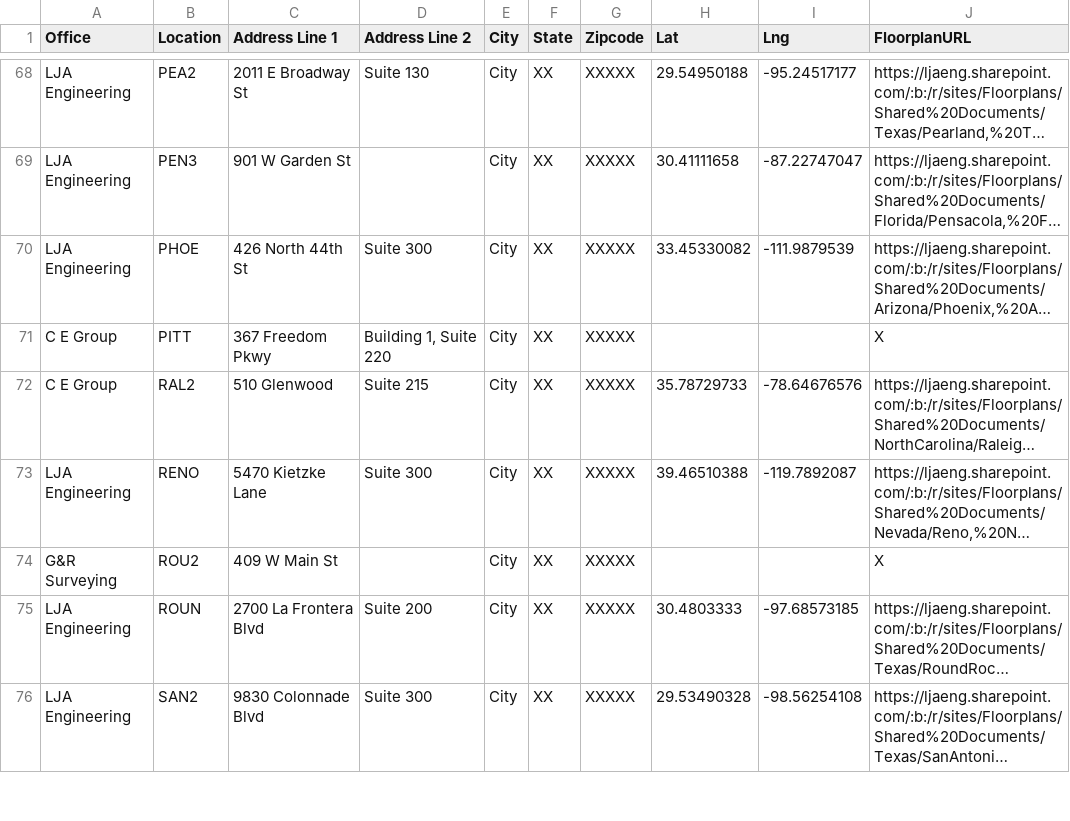
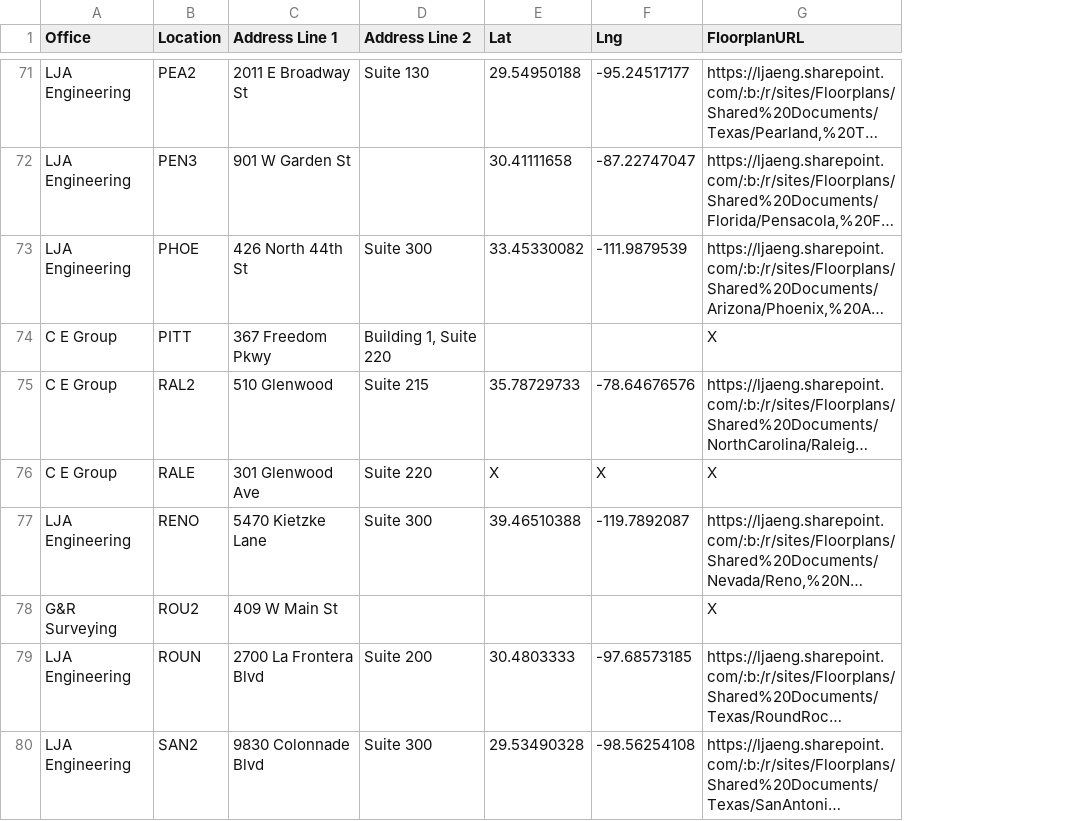
Before and after one commit to btseng-ai/OfficeLocations, a CSV file: locations.csv, drawn as a sheet; only a part is shown, gaps mark what is left out; long unchanged cells end in …; removed rows and columns are numbered as before the commit, all else as after; the diff covers the shown part only; the diff names each change by its address in the sheet, - before the commit and + after, or states it on an @@ line.

Commit message:
Sync locations.csv from !SiteProjectCodes.xlsx

```diff
--- a/locations.csv
+++ b/locations.csv
-column E (City), rows 68-76: all City
-column F (State), rows 68-76: all XX
-column G (Zipcode), rows 68-76: all XXXXX
@@ row 92 moved to row 76: C E Group @@
```
Also changed, not shown: 4 moved rows and 2 edited cells elsewhere in this file.
